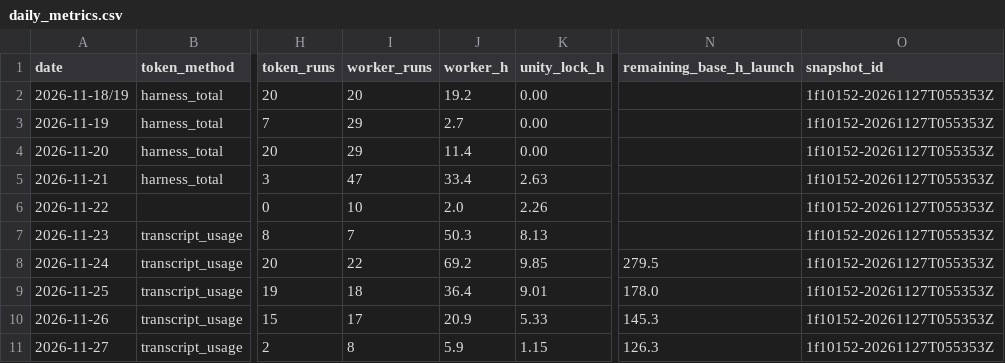
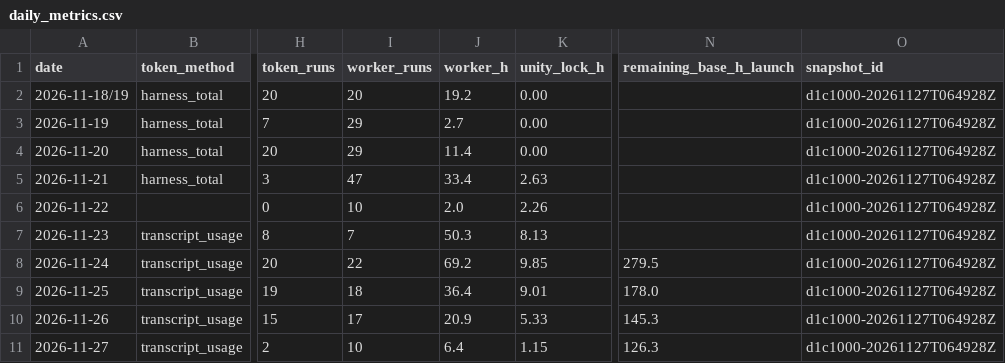
Before and after one commit to ksatriadipo/idle-space-courier-dashboard, a CSV file: data/daily_metrics.csv, drawn as a sheet; only a part is shown, gaps mark what is left out; the diff names each change by its address in the sheet, - before the commit and + after, or states it on an @@ line.

```diff
--- a/data/daily_metrics.csv
+++ b/data/daily_metrics.csv
-O2:O11 (snapshot_id): 1f10152-20261127T055353Z
+O2:O11 (snapshot_id): d1c1000-20261127T064928Z
-I11 (worker_runs): 8
+I11 (worker_runs): 10
-J11 (worker_h): 5.9
+J11 (worker_h): 6.4
```
Also changed, not shown: data/decisions.csv, data/git_sync.csv, 7 other files.
